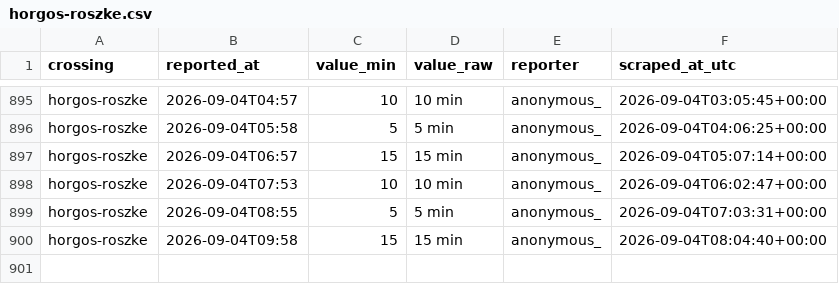
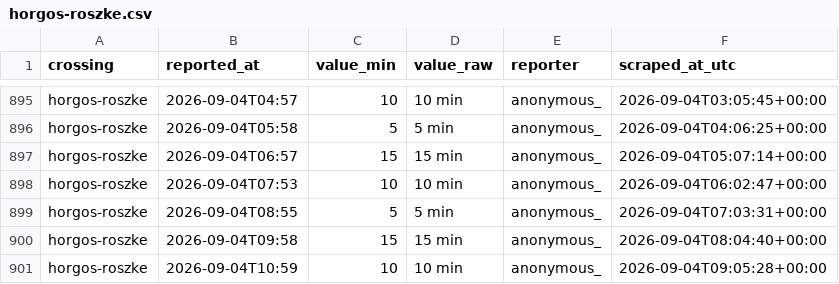
Before and after one commit to brankojosipovic/border-wait, a CSV file: data/horgos-roszke.csv, drawn as a sheet; only a part is shown, gaps mark what is left out; the diff names each change by its address in the sheet, - before the commit and + after, or states it on an @@ line.

```diff
--- a/data/horgos-roszke.csv
+++ b/data/horgos-roszke.csv
+row 901: horgos-roszke | 2026-09-04T10:59 | 10 | 10 min | anonymous_ | 2026-09-04T09:05:28+00:00
```
Also changed, not shown: data/kelebija-tompa.csv, data/roszke-horgos.csv, 2 other files.
